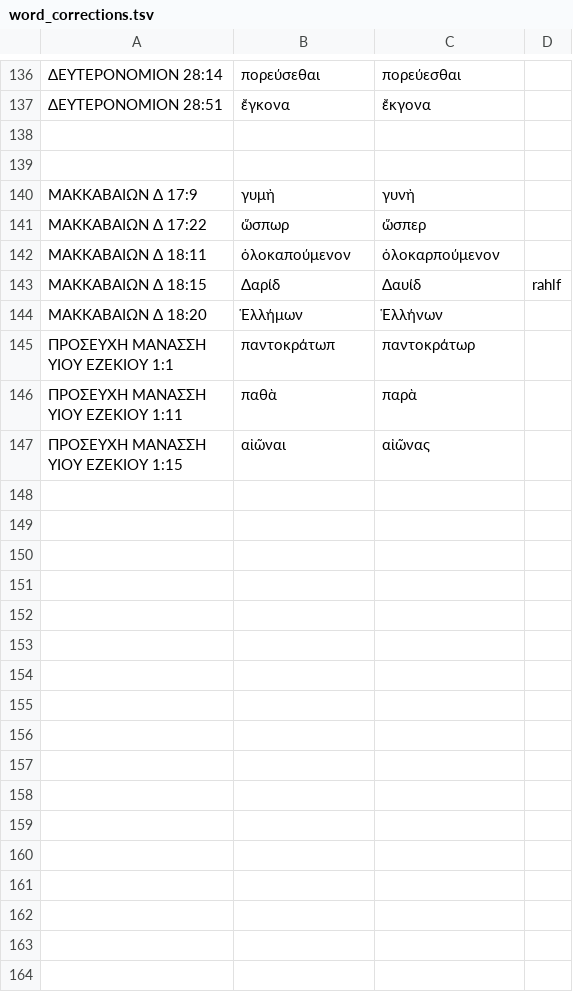
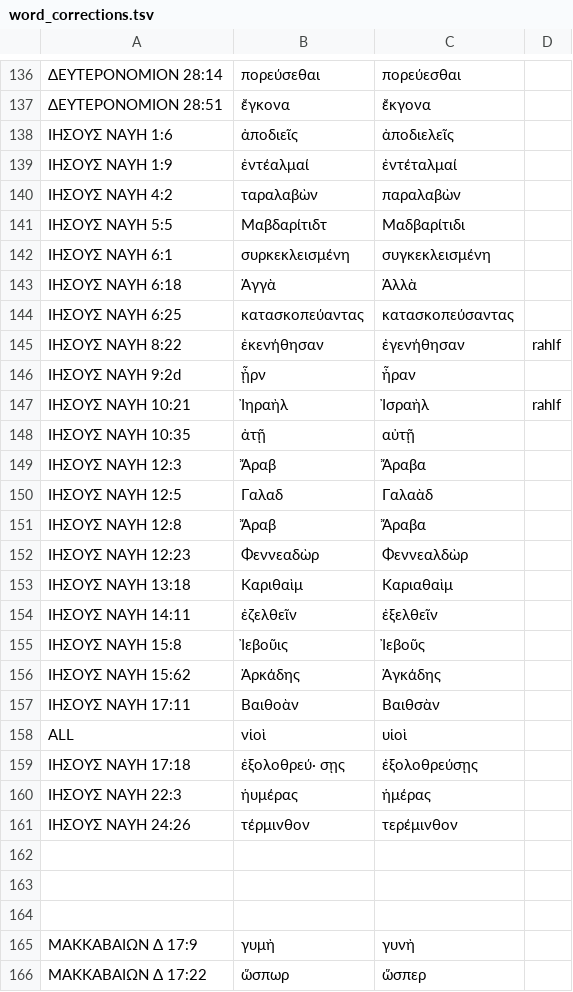
Before and after one commit to jjorloff1/brenton-lxx-error-finder, a TSV file: word_corrections.tsv, drawn as a sheet; only a part is shown, gaps mark what is left out; the shorter side is filled out with more unchanged rows; the diff names each change by its address in the sheet, - before the commit and + after, or states it on an @@ line.

Commit message:
Review more words.

```diff
--- a/word_corrections.tsv
+++ b/word_corrections.tsv
+row 138: ΙΗΣΟΥΣ ΝΑΥΗ 1:6 | ἀποδιεῖς | ἀποδιελεῖς
+row 139: ΙΗΣΟΥΣ ΝΑΥΗ 1:9 | ἐντέαλμαί | ἐντέταλμαί
+row 140: ΙΗΣΟΥΣ ΝΑΥΗ 4:2 | ταραλαβὼν | παραλαβὼν
+row 141: ΙΗΣΟΥΣ ΝΑΥΗ 5:5 | Μαβδαρίτιδτ | Μαδβαρίτιδι
+row 142: ΙΗΣΟΥΣ ΝΑΥΗ 6:1 | συρκεκλεισμένη | συγκεκλεισμένη
+row 143: ΙΗΣΟΥΣ ΝΑΥΗ 6:18 | Ἀγγὰ | Ἀλλὰ
+row 144: ΙΗΣΟΥΣ ΝΑΥΗ 6:25 | κατασκοπεύαντας | κατασκοπεύσαντας
+row 145: ΙΗΣΟΥΣ ΝΑΥΗ 8:22 | ἐκενήθησαν | ἐγενήθησαν | rahlf
+row 146: ΙΗΣΟΥΣ ΝΑΥΗ 9:2d | ᾖρν | ἦραν
+row 147: ΙΗΣΟΥΣ ΝΑΥΗ 10:21 | Ἰηραὴλ | Ἰσραὴλ | rahlf
+row 148: ΙΗΣΟΥΣ ΝΑΥΗ 10:35 | ἀτῇ | αὐτῇ
+row 149: ΙΗΣΟΥΣ ΝΑΥΗ 12:3 | Ἄραβ | Ἄραβα
+row 150: ΙΗΣΟΥΣ ΝΑΥΗ 12:5 | Γαλαδ | Γαλαὰδ
+row 151: ΙΗΣΟΥΣ ΝΑΥΗ 12:8 | Ἄραβ | Ἄραβα
+row 152: ΙΗΣΟΥΣ ΝΑΥΗ 12:23 | Φεννεαδὼρ | Φεννεαλδὼρ
+row 153: ΙΗΣΟΥΣ ΝΑΥΗ 13:18 | Καριθαὶμ | Καριαθαὶμ
+row 154: ΙΗΣΟΥΣ ΝΑΥΗ 14:11 | ἐζελθεῖν | ἐξελθεῖν
+row 155: ΙΗΣΟΥΣ ΝΑΥΗ 15:8 | Ἰεβοῦις | Ἰεβοῦς
+row 156: ΙΗΣΟΥΣ ΝΑΥΗ 15:62 | Ἀρκάδης | Ἀγκάδης
+row 157: ΙΗΣΟΥΣ ΝΑΥΗ 17:11 | Βαιθοὰν | Βαιθσὰν
+row 158: ALL | νἱοὶ | υἱοὶ
+row 159: ΙΗΣΟΥΣ ΝΑΥΗ 17:18 | ἐξολοθρεύ· σῃς | ἐξολοθρεύσῃς
+row 160: ΙΗΣΟΥΣ ΝΑΥΗ 22:3 | ἡυμέρας | ἡμέρας
+row 161: ΙΗΣΟΥΣ ΝΑΥΗ 24:26 | τέρμινθον | τερέμινθον
+row 162: (empty)
```
Also changed, not shown: missing_words_legitimate_variations.tsv, 5 other files.
